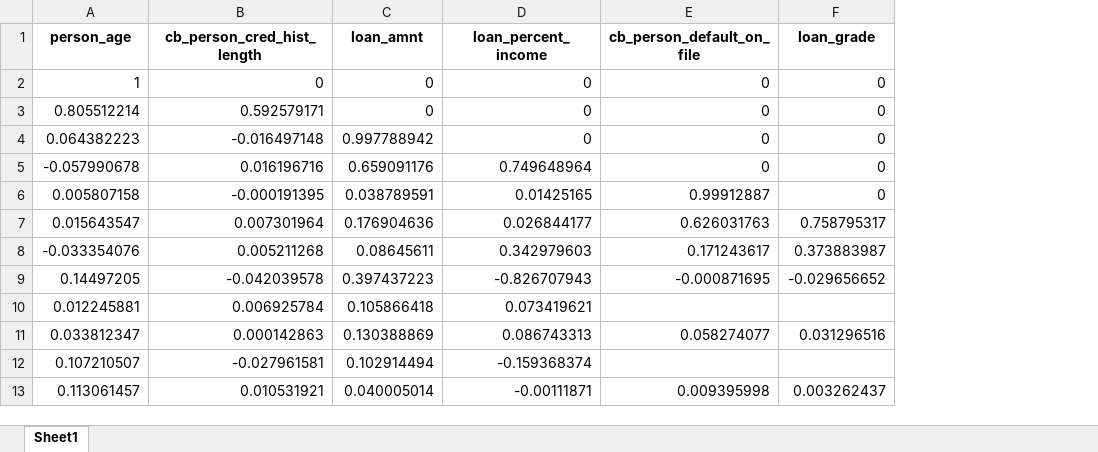
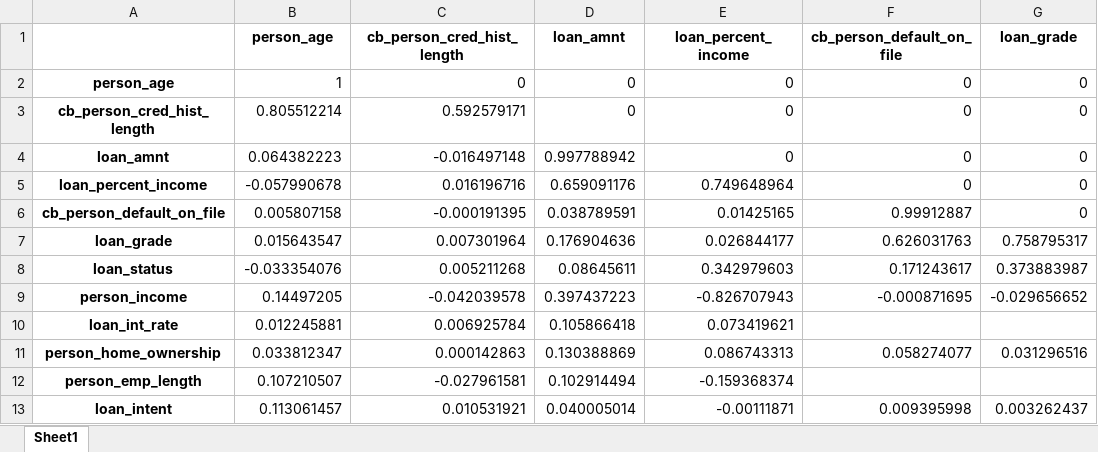
Before and after one commit to soleimanihamed/Daanish, an Excel workbook: projects/simulation/data/output/Cholesky.xlsx, sheet Sheet1, drawn as a sheet; only a part is shown; values as stored, in another font and other column widths than the file's, no borders; the diff names each change by its address in the sheet, - before the commit and + after, or states it on an @@ line.

Commit message:
Monte Carlo simulation and Clustering methods for numerical variables added

```diff
--- a/projects/simulation/data/output/Cholesky.xlsx (sheet Sheet1)
+++ b/projects/simulation/data/output/Cholesky.xlsx (sheet Sheet1)
+column A, rows 2-13: person_age | cb_person_cred_hist_length | loan_amnt | loan_percent_income | cb_person_default_on_file | loan_grade | loan_status | person_income | loan_int_rate | person_home_ownership | person_emp_length | loan_intent
```
Also changed, not shown: projects/simulation/data/output/simulated_poisson.xlsx, 16 other files.
